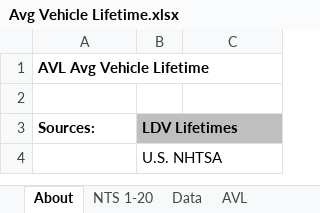
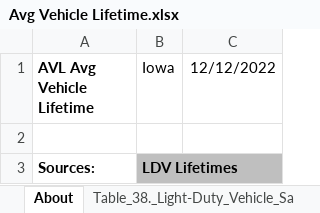
Before and after one commit to EnergyInnovation/eps-iowa, an Excel workbook: InputData/trans/AVL/Avg Vehicle Lifetime.xlsx, sheet About, drawn as a sheet; only a part is shown; the shorter side is filled out with more unchanged rows; values as stored, in another font and other column widths than the file's, no borders; the diff names each change by its address in the sheet, - before the commit and + after, or states it on an @@ line.

```diff
--- a/InputData/trans/AVL/Avg Vehicle Lifetime.xlsx (sheet About)
+++ b/InputData/trans/AVL/Avg Vehicle Lifetime.xlsx (sheet About)
+sheet tab: Table_38._Light-Duty_Vehicle_Sa
-B1: (empty)
+B1: Iowa
-C1: (empty)
+C1: 12/12/2022
```
Also changed, not shown: sheet Calculations, sheet AVL, other sheet tabs, formulas that keep their value, InputData/trans/SoCDTtiNTY/Share of Cargo Dist Transported that is New This Year.xlsx, InputData/trans/TTS/Transportation Technology Shareweights.xlsx, 6 other files.
